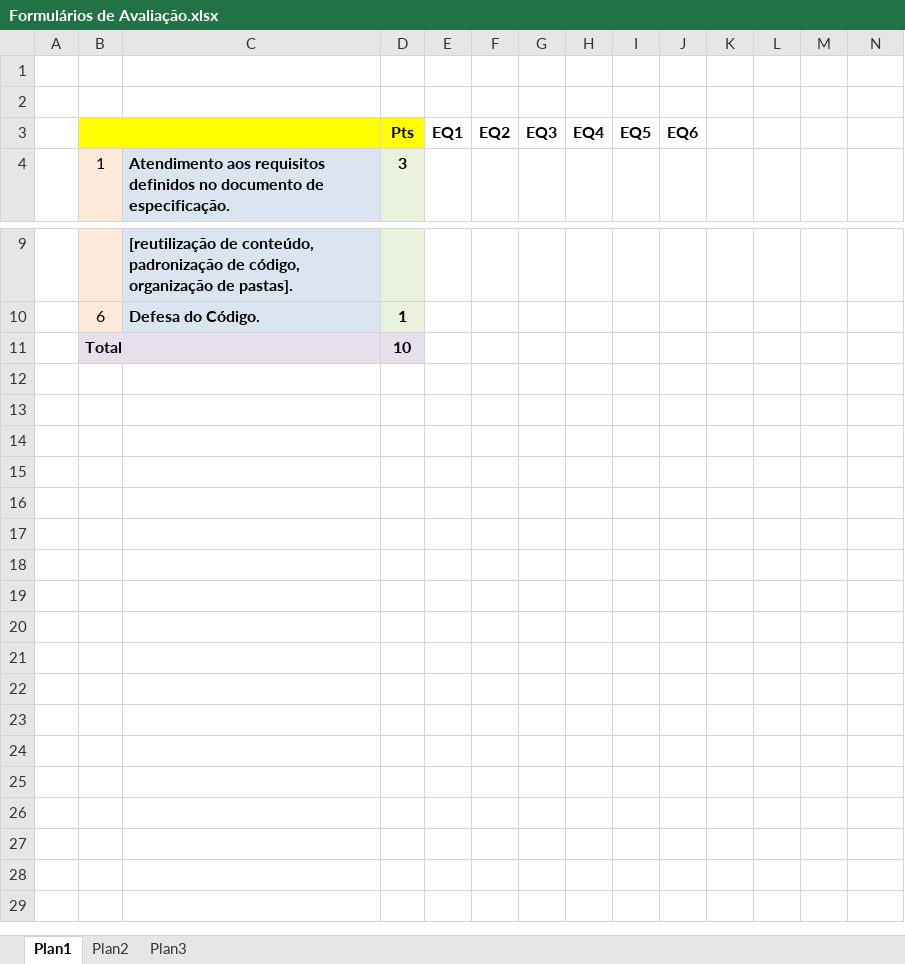
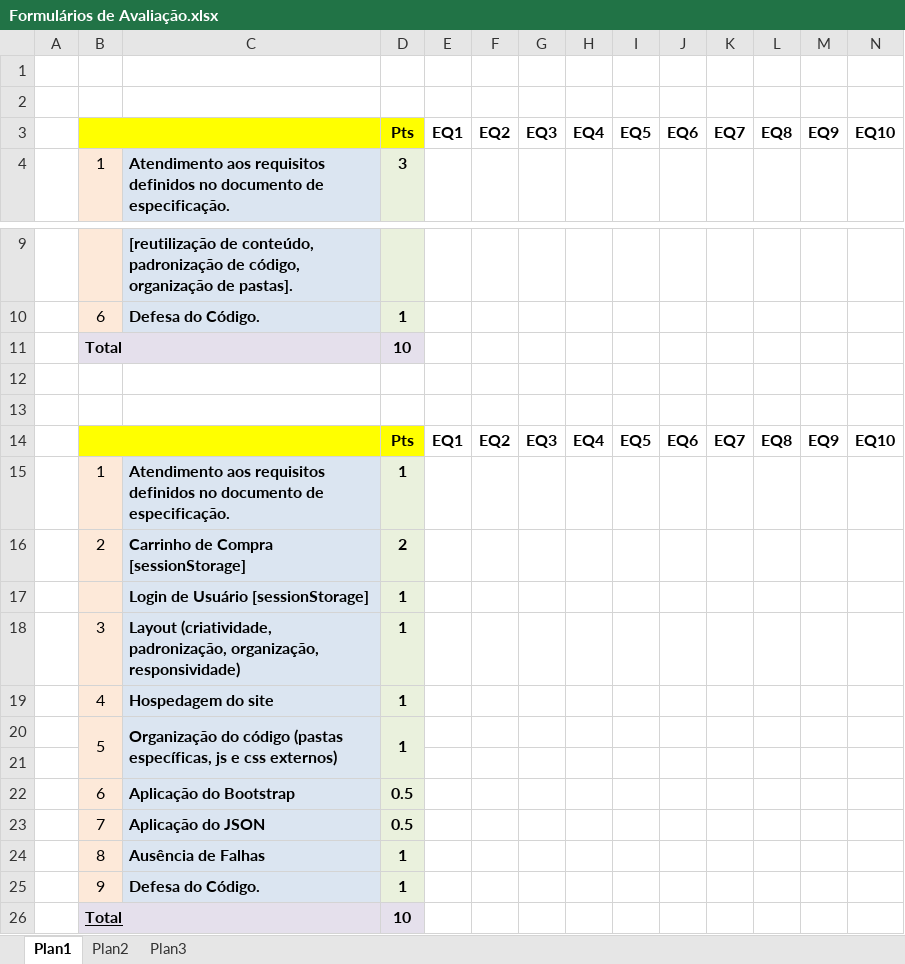
Before and after one commit to joyceMiranda/aulasWEB, an Excel workbook: 03 - Exercícios/PROJETO/Formulários de Avaliação.xlsx, sheet Plan1, drawn as a sheet; only a part is shown, gaps mark what is left out; values as stored, in another font and other column widths than the file's, no borders; addresses are those after the commit; the diff names each change by its address in the sheet, - before the commit and + after, or states it on an @@ line.

```diff
--- a/03 - Exercícios/PROJETO/Formulários de Avaliação.xlsx (sheet Plan1)
+++ b/03 - Exercícios/PROJETO/Formulários de Avaliação.xlsx (sheet Plan1)
-K3: (empty)
+K3: EQ7
-L3: (empty)
+L3: EQ8
-M3: (empty)
+M3: EQ9
-N3: (empty)
+N3: EQ10
+row 11:  | Total |  | 10
+row 12: (empty)
+row 13: (empty)
+row 14:  |  |  | Pts | EQ1 | EQ2 | EQ3 | EQ4 | EQ5 | EQ6 | EQ7 | EQ8 | EQ9 | EQ10
+row 15:  | 1 | Atendimento aos requisitos definidos no documento de especificação. | 1
+row 16:  | 2 | Carrinho de Compra [sessionStorage] | 2
+row 17:  |  | Login de Usuário [sessionStorage] | 1
+row 18:  | 3 | Layout (criatividade, padronização, organização, responsividade) | 1
+row 19:  | 4 | Hospedagem do site | 1
+row 20:  | 5 | Organização do código (pastas específicas, js e css externos) | 1
+row 21: (empty)
+row 22:  | 6 | Aplicação do Bootstrap | 0.5
+row 23:  | 7 | Aplicação do JSON | 0.5
+row 24:  | 8 | Ausência de Falhas | 1
+row 25:  | 9 | Defesa do Código. | 1
-B26 underline: off
+B26 underline: on
```
Also changed, not shown: 1 other file.
